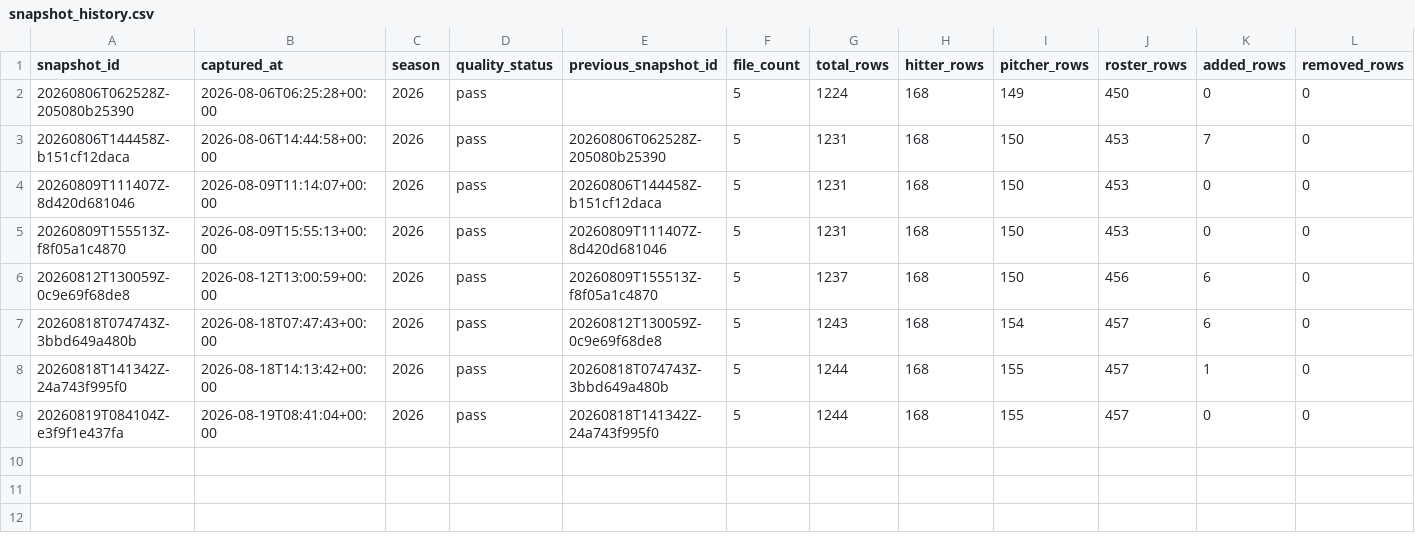
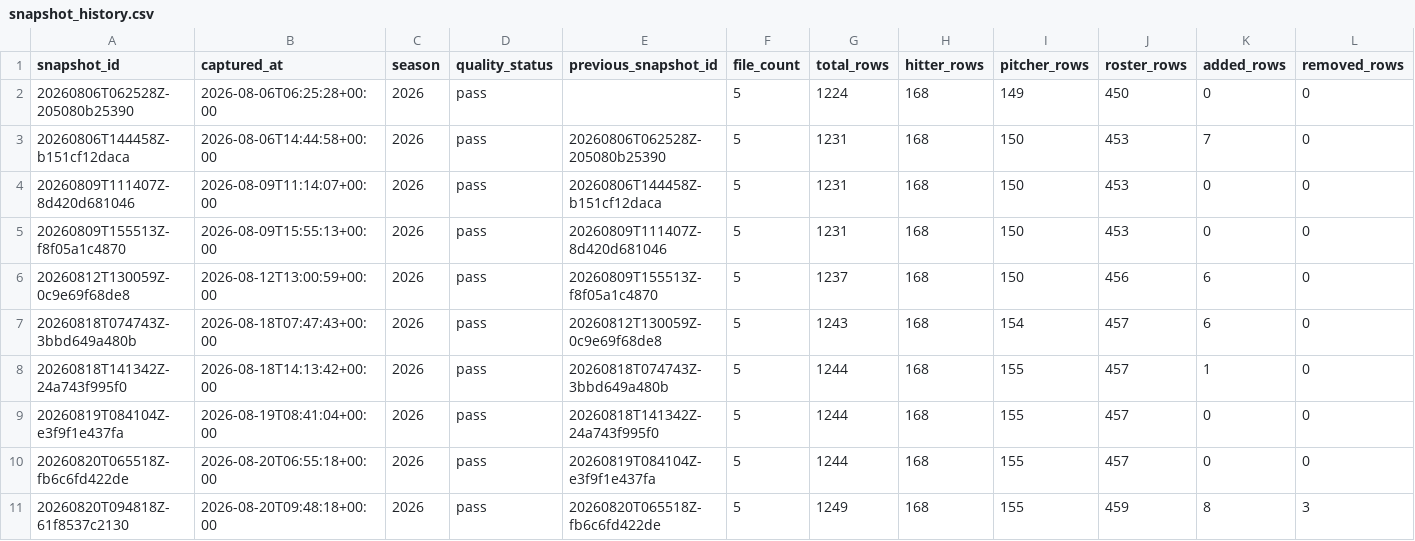
Before and after one commit to Lily09-project/CPBL-baseball, a CSV file: data/processed/snapshot_history.csv, drawn as a sheet; only a part is shown; rows hold the shown columns only; the diff names each change by its address in the sheet, - before the commit and + after, or states it on an @@ line.

```diff
--- a/data/processed/snapshot_history.csv
+++ b/data/processed/snapshot_history.csv
+row 10: 20260820T065518Z-fb6c6fd422de | 2026-08-20T06:55:18+00:00 | 2026 | pass | 20260819T084104Z-e3f9f1e437fa | 5 | 1244 | 168 | 155 | 457 | 0 | 0
+row 11: 20260820T094818Z-61f8537c2130 | 2026-08-20T09:48:18+00:00 | 2026 | pass | 20260820T065518Z-fb6c6fd422de | 5 | 1249 | 168 | 155 | 459 | 8 | 3
```
Also changed, not shown: data/processed/batters_scored.csv, data/processed/pitchers_scored.csv, 7 other files.
